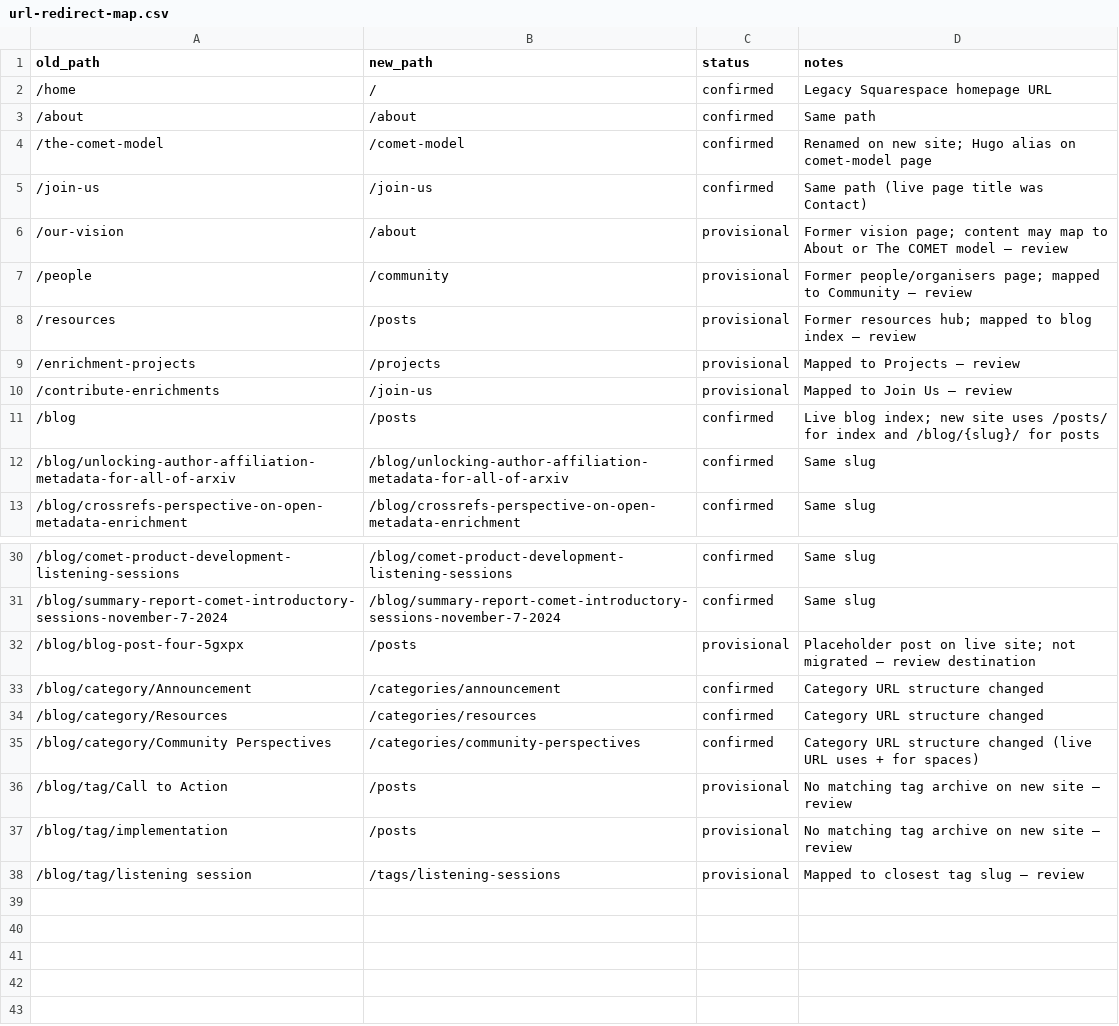
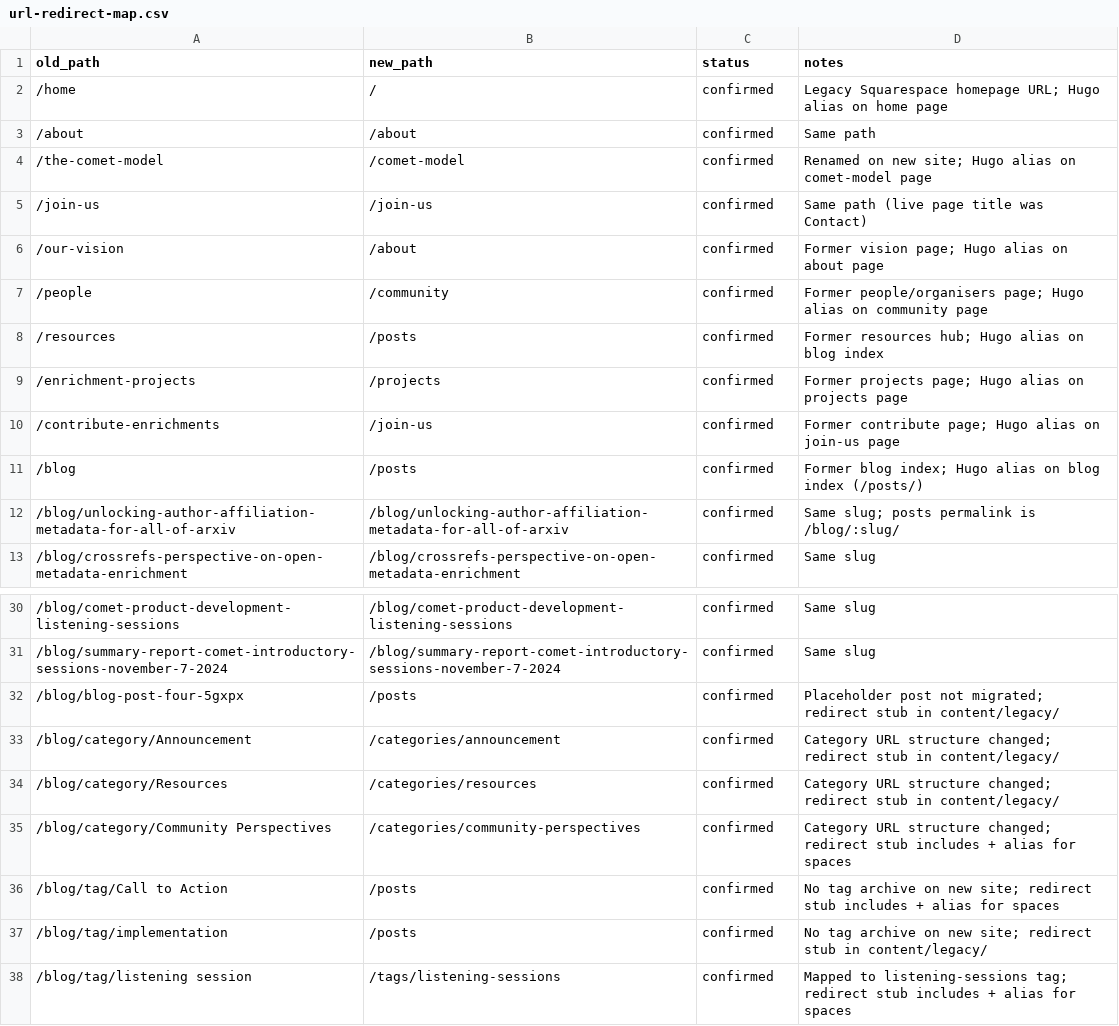
Before and after one commit to cometadata/comet-website, a CSV file: docs/url-redirect-map.csv, drawn as a sheet; only a part is shown, gaps mark what is left out.

Commit message:
Finalize legacy redirects and harden noindex for the block gallery.
Confirm redirect map entries, exclude legacy stubs from the sitemap, and keep /test-page/ out of RSS and social SEO tags.

```diff
--- a/docs/url-redirect-map.csv
+++ b/docs/url-redirect-map.csv
@@ -1,3 +1,3 @@
 old_path,new_path,status,notes
-/home,/,confirmed,Legacy Squarespace homepage URL
+/home,/,confirmed,Legacy Squarespace homepage URL; Hugo alias on home page
 /about,/about,confirmed,Same path
@@ -5,9 +5,9 @@ old_path,new_path,status,notes
 /join-us,/join-us,confirmed,Same path (live page title was Contact)
-/our-vision,/about,provisional,Former vision page; content may map to About or The COMET model — review
-/people,/community,provisional,Former people/organisers page; mapped to Community — review
-/resources,/posts,provisional,Former resources hub; mapped to blog index — review
-/enrichment-projects,/projects,provisional,Mapped to Projects — review
-/contribute-enrichments,/join-us,provisional,Mapped to Join Us — review
-/blog,/posts,confirmed,Live blog index; new site uses /posts/ for index and /blog/{slug}/ for posts
-/blog/unlocking-author-affiliation-metadata-for-all-of-arxiv,/blog/unlocking-author-affiliation-metadata-for-all-of-arxiv,confirmed,Same slug
+/our-vision,/about,confirmed,Former vision page; Hugo alias on about page
+/people,/community,confirmed,Former people/organisers page; Hugo alias on community page
+/resources,/posts,confirmed,Former resources hub; Hugo alias on blog index
+/enrichment-projects,/projects,confirmed,Former projects page; Hugo alias on projects page
+/contribute-enrichments,/join-us,confirmed,Former contribute page; Hugo alias on join-us page
+/blog,/posts,confirmed,Former blog index; Hugo alias on blog index (/posts/)
+/blog/unlocking-author-affiliation-metadata-for-all-of-arxiv,/blog/unlocking-author-affiliation-metadata-for-all-of-arxiv,confirmed,Same slug; posts permalink is /blog/:slug/
 /blog/crossrefs-perspective-on-open-metadata-enrichment,/blog/crossrefs-perspective-on-open-metadata-enrichment,confirmed,Same slug
@@ -31,8 +31,8 @@ old_path,new_path,status,notes
 /blog/summary-report-comet-introductory-sessions-november-7-2024,/blog/summary-report-comet-introductory-sessions-november-7-2024,confirmed,Same slug
-/blog/blog-post-four-5gxpx,/posts,provisional,Placeholder post on live site; not migrated — review destination
-/blog/category/Announcement,/categories/announcement,confirmed,Category URL structure changed
-/blog/category/Resources,/categories/resources,confirmed,Category URL structure changed
-/blog/category/Community Perspectives,/categories/community-perspectives,confirmed,Category URL structure changed (live URL uses + for spaces)
-/blog/tag/Call to Action,/posts,provisional,No matching tag archive on new site — review
-/blog/tag/implementation,/posts,provisional,No matching tag archive on new site — review
-/blog/tag/listening session,/tags/listening-sessions,provisional,Mapped to closest tag slug — review
+/blog/blog-post-four-5gxpx,/posts,confirmed,Placeholder post not migrated; redirect stub in content/legacy/
+/blog/category/Announcement,/categories/announcement,confirmed,Category URL structure changed; redirect stub in content/legacy/
+/blog/category/Resources,/categories/resources,confirmed,Category URL structure changed; redirect stub in content/legacy/
+/blog/category/Community Perspectives,/categories/community-perspectives,confirmed,Category URL structure changed; redirect stub includes + alias for spaces
+/blog/tag/Call to Action,/posts,confirmed,No tag archive on new site; redirect stub includes + alias for spaces
+/blog/tag/implementation,/posts,confirmed,No tag archive on new site; redirect stub in content/legacy/
+/blog/tag/listening session,/tags/listening-sessions,confirmed,Mapped to listening-sessions tag; redirect stub includes + alias for spaces
```
Also changed, not shown: 4 other files.
